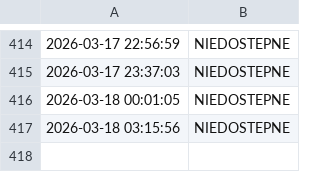
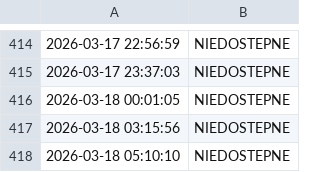
Before and after one commit to NorbertFiglewicz/monitor-ogloszenia, a CSV file: log_Router B(300).csv, drawn as a sheet; only a part is shown, gaps mark what is left out; the diff names each change by its address in the sheet, - before the commit and + after, or states it on an @@ line.

```diff
--- a/log_Router B(300).csv
+++ b/log_Router B(300).csv
+row 418: 2026-03-18 05:10:10 | NIEDOSTEPNE
```
Also changed, not shown: log_Router A(500).csv, 3 other files.
